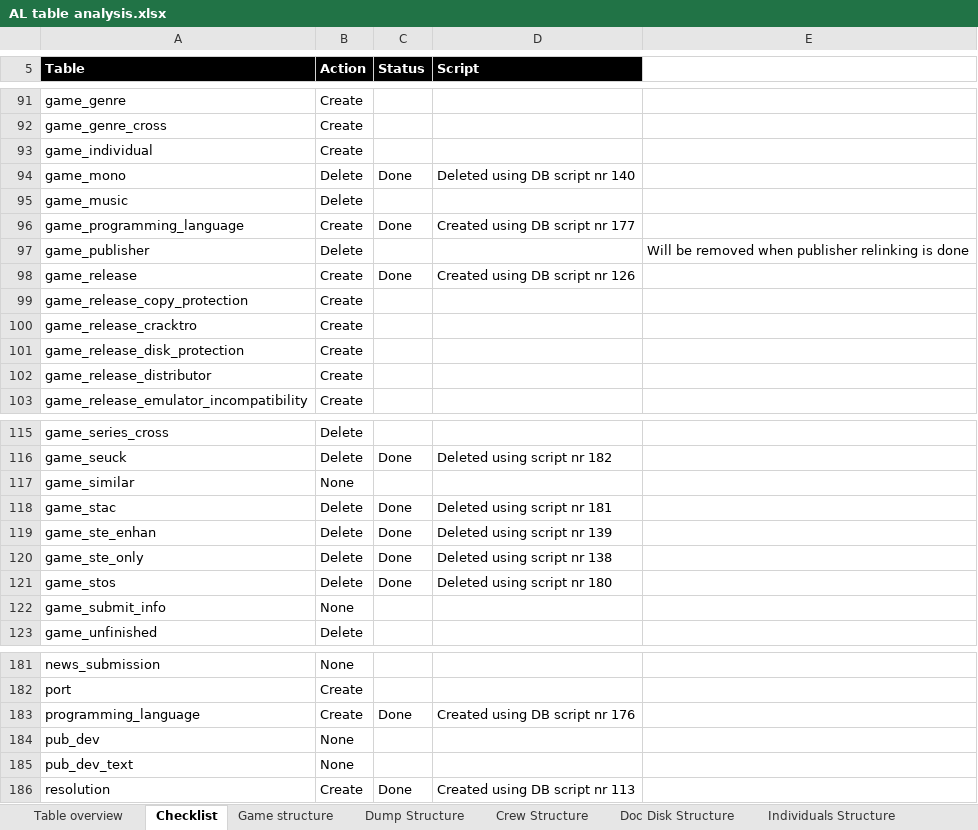
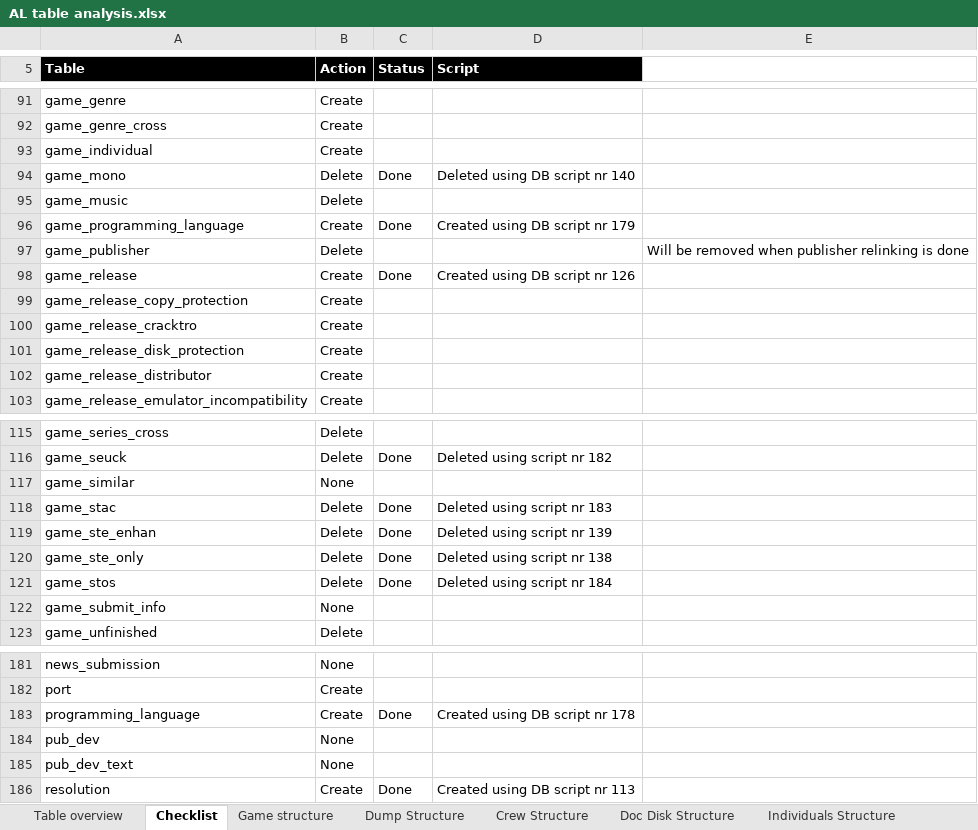
Before and after one commit to atari-legend/skins-and-docs, an Excel workbook: Technical documentation/AL table analysis.xlsx, sheet Checklist, drawn as a sheet; only a part is shown, gaps mark what is left out; values as stored, in another font and other column widths than the file's, no borders; conditional formats not drawn; the diff names each change by its address in the sheet, - before the commit and + after, or states it on an @@ line.

```diff
--- a/Technical documentation/AL table analysis.xlsx (sheet Checklist)
+++ b/Technical documentation/AL table analysis.xlsx (sheet Checklist)
-D96 (Script): Created using DB script nr 177
+D96 (Script): Created using DB script nr 179
-D118 (Script): Deleted using script nr 181
+D118 (Script): Deleted using script nr 183
-D121 (Script): Deleted using script nr 180
+D121 (Script): Deleted using script nr 184
-D183 (Script): Created using DB script nr 176
+D183 (Script): Created using DB script nr 178
```
